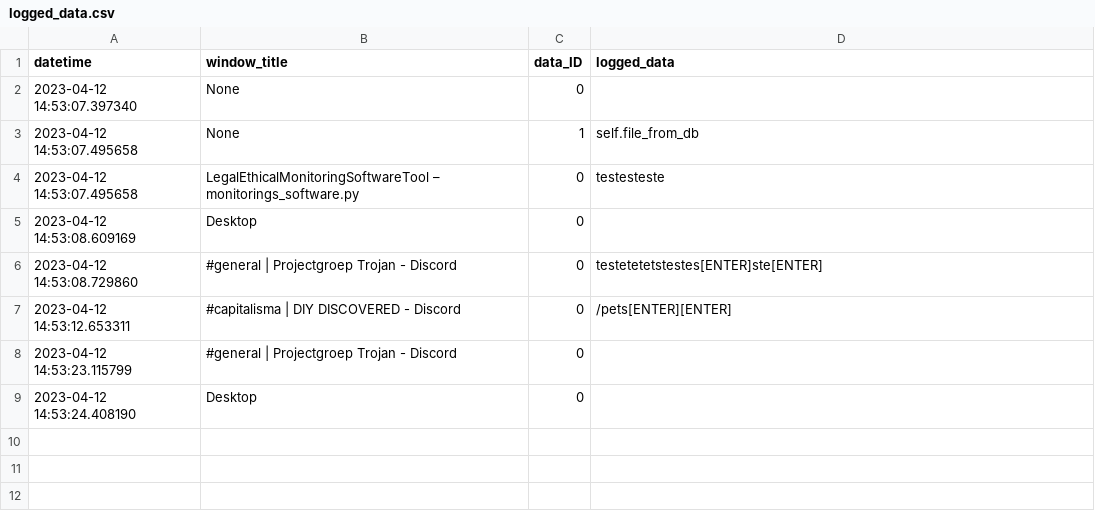
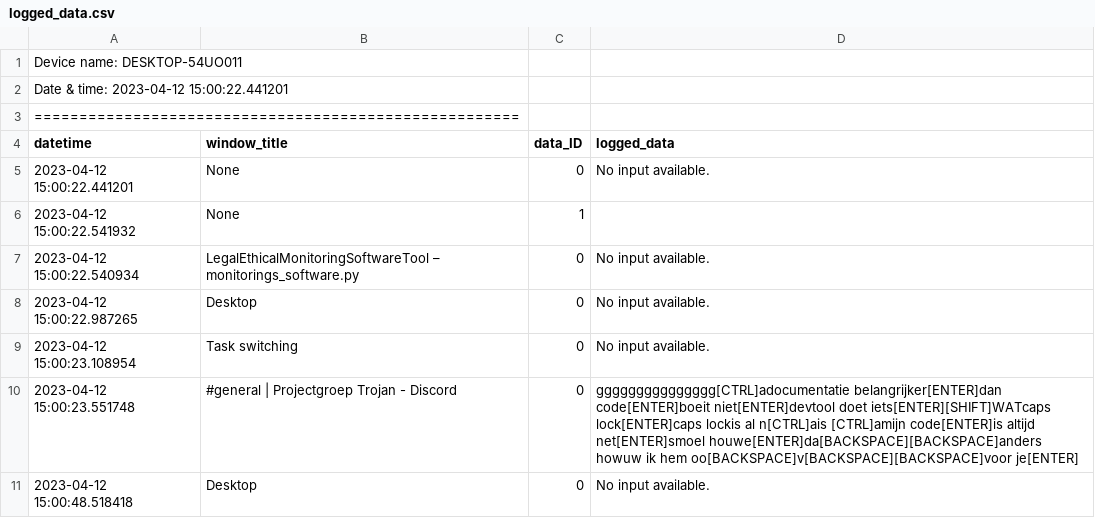
Before and after one commit to RainbowNova/LegalEthicalMonitoringSoftwareTool, a CSV file: src/logged_data.csv, drawn as a sheet.

Commit message:
Added check so data won't go crazy
Brrrrrrrr

```diff
--- a/src/logged_data.csv
+++ b/src/logged_data.csv
@@ -1,9 +1,11 @@
+Device name: DESKTOP-54UO011
+Date & time: 2023-04-12 15:00:22.441201
+======================================================
 datetime,window_title,data_ID,logged_data
-2023-04-12 14:53:07.397340,None,0,
-2023-04-12 14:53:07.495658,None,1,self.file_from_db
-2023-04-12 14:53:07.495658,LegalEthicalMonitoringSoftwareTool – monitorings_software.py,0,testesteste
-2023-04-12 14:53:08.609169,Desktop,0,
-2023-04-12 14:53:08.729860,#general | Projectgroep Trojan - Discord,0,testetetetstestes[ENTER]ste[ENTER]
-2023-04-12 14:53:12.653311,#capitalisma | DIY DISCOVERED - Discord,0,/pets[ENTER][ENTER]
-2023-04-12 14:53:23.115799,#general | Projectgroep Trojan - Discord,0,
-2023-04-12 14:53:24.408190,Desktop,0,
+2023-04-12 15:00:22.441201,None,0,No input available.
+2023-04-12 15:00:22.541932,None,1,
+2023-04-12 15:00:22.540934,LegalEthicalMonitoringSoftwareTool – monitorings_software.py,0,No input available.
+2023-04-12 15:00:22.987265,Desktop,0,No input available.
+2023-04-12 15:00:23.108954,Task switching,0,No input available.
+2023-04-12 15:00:23.551748,#general | Projectgroep Trojan - Discord,0,ggggggggggggggg[CTRL]adocumentatie belangrijker[ENTER]dan code[ENTER]boeit niet[ENTER]devtool doet iets[ENTER][SHIFT]WATcaps lock[ENTER]caps lockis al n[CTRL]ais [CTRL]amijn code[ENTER]is altijd net[ENTER]smoel houwe[ENTER]da[BACKSPACE][BACKSPACE]anders howuw ik hem oo[BACKSPACE]v[BACKSPACE][BACKSPACE]voor je[ENTER]
+2023-04-12 15:00:48.518418,Desktop,0,No input available.
```
Also changed, not shown: 1 other file.
